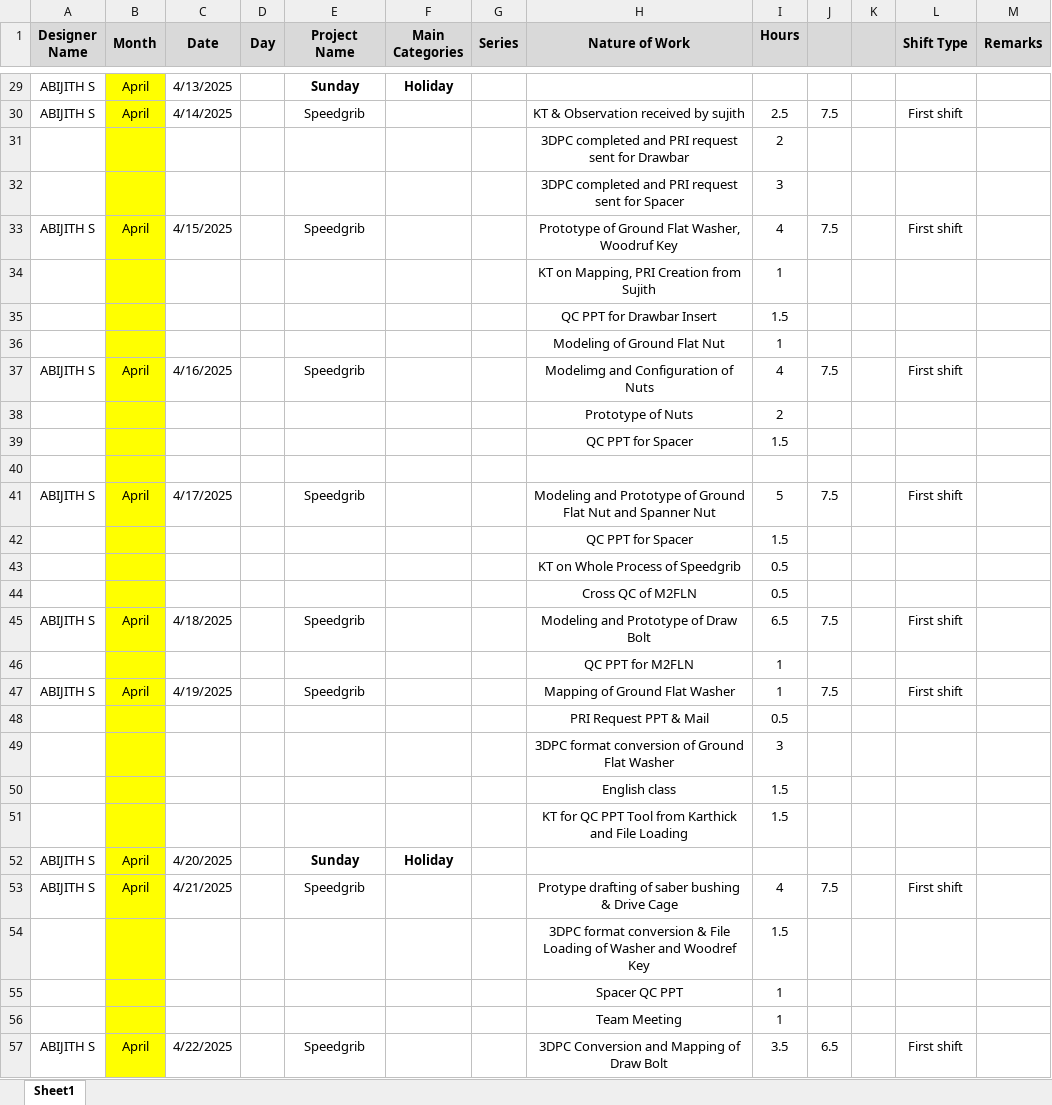
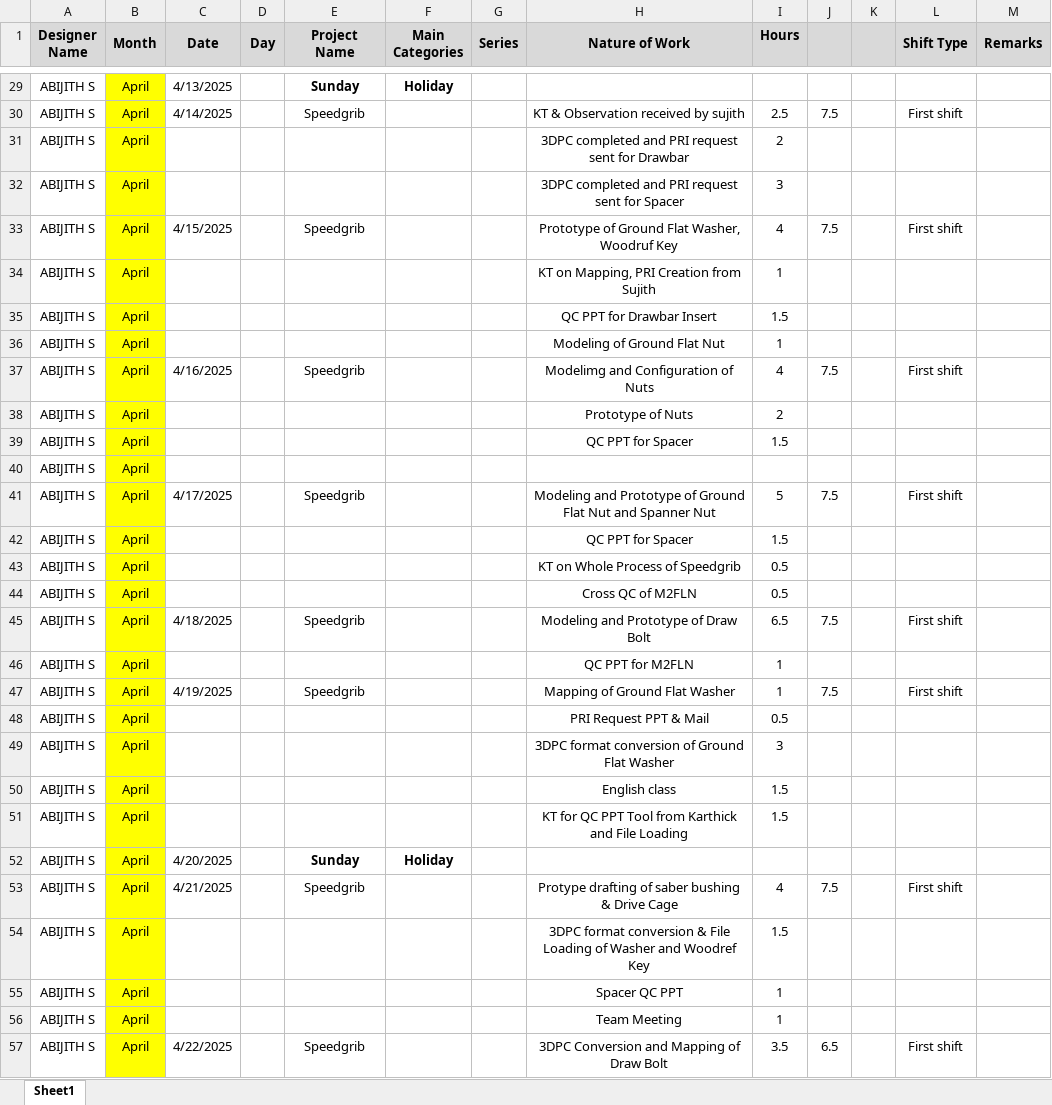
Before and after one commit to abijiths-git/project_toolkit, an Excel workbook: tracker/ABIJITH S_Tracker.xlsx, sheet Sheet1, drawn as a sheet; only a part is shown, gaps mark what is left out; values as stored, in another font and other column widths than the file's, no borders; the diff covers the shown part only; the diff names each change by its address in the sheet, - before the commit and + after, or states it on an @@ line.

Commit message:
Update ABIJITH S_Tracker.xlsx

```diff
--- a/tracker/ABIJITH S_Tracker.xlsx (sheet Sheet1)
+++ b/tracker/ABIJITH S_Tracker.xlsx (sheet Sheet1)
-A31:A32 (Designer Name): (empty)
+A31:A32 (Designer Name): ABIJITH S
-B31:B32 (Month): (empty)
+B31:B32 (Month): April
-A34:A36 (Designer Name): (empty)
+A34:A36 (Designer Name): ABIJITH S
-B34:B36 (Month): (empty)
+B34:B36 (Month): April
-A38:A39 (Designer Name): (empty)
+A38:A39 (Designer Name): ABIJITH S
-B38:B39 (Month): (empty)
+B38:B39 (Month): April
-row 40: (empty)
+row 40: ABIJITH S | April
-A42:A44 (Designer Name): (empty)
+A42:A44 (Designer Name): ABIJITH S
-B42:B44 (Month): (empty)
+B42:B44 (Month): April
-A46 (Designer Name): (empty)
+A46 (Designer Name): ABIJITH S
-B46 (Month): (empty)
+B46 (Month): April
-A48:A51 (Designer Name): (empty)
+A48:A51 (Designer Name): ABIJITH S
-B48:B51 (Month): (empty)
+B48:B51 (Month): April
-A54:A56 (Designer Name): (empty)
+A54:A56 (Designer Name): ABIJITH S
-B54:B56 (Month): (empty)
+B54:B56 (Month): April
```
Also changed, not shown: 17 added rows, 15 removed rows and 137 edited cells elsewhere in this sheet.
